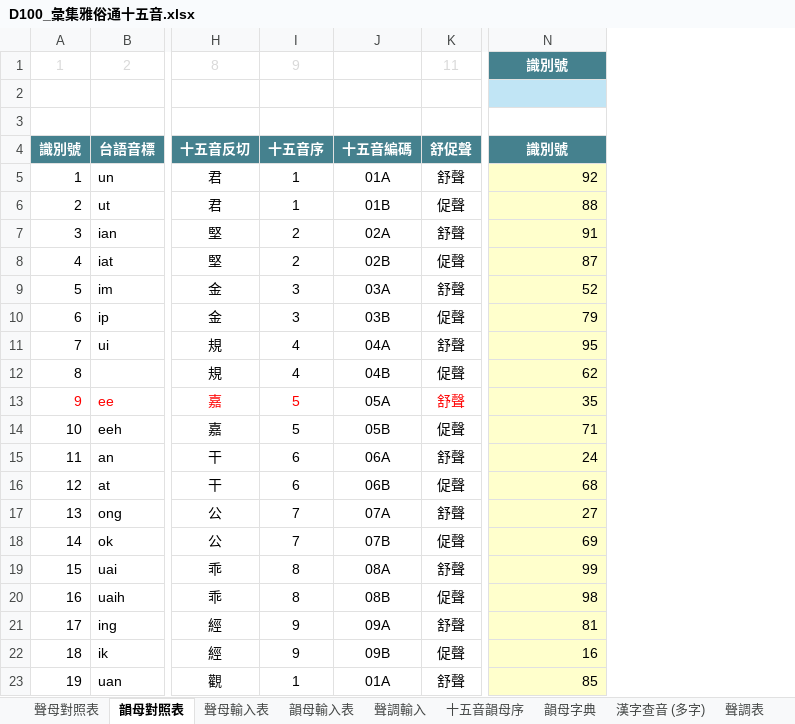
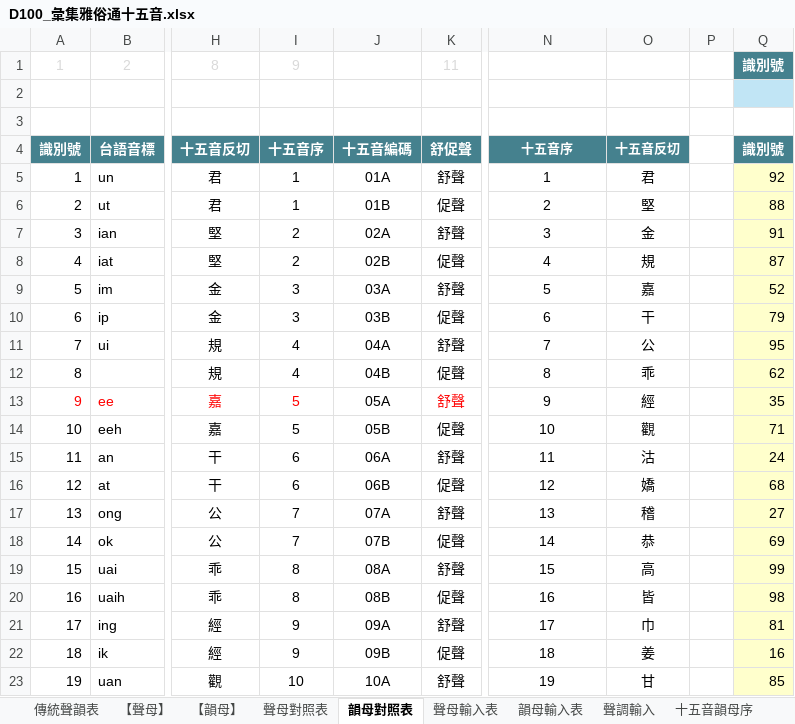
Before and after one commit to AlanJui/rime-tlpa, an Excel workbook: docs/D100_彙集雅俗通十五音.xlsx, sheet 韻母對照表, drawn as a sheet; only a part is shown, gaps mark what is left out; values as stored, in another font and other column widths than the file's, no borders; conditional formats and table styles not drawn; the diff covers the shown part only; the diff names each change by its address in the sheet, - before the commit and + after, or states it on an @@ line.

```diff
--- a/docs/D100_彙集雅俗通十五音.xlsx (sheet 韻母對照表)
+++ b/docs/D100_彙集雅俗通十五音.xlsx (sheet 韻母對照表)
+sheet tab: 傳統聲韻表
+sheet tab: 【聲母】
+sheet tab: 【韻母】
+column O, rows 4-23: 十五音反切 | 君 | 堅 | 金 | 規 | 嘉 | 干 | 公 | 乖 | 經 | 觀 | 沽 | 嬌 | 稽 | 恭 | 高 | 皆 | 巾 | 姜 | 甘
+column P, empty
+column Q, rows 1-23: 識別號 |  |  | 識別號 | 92 | 88 | 91 | 87 | 52 | 79 | 95 | 62 | 35 | 71 | 24 | 68 | 27 | 69 | 99 | 98 | 81 | 16 | 85
-N1: 識別號
+N1: (empty)
-N1 fill: #45818E
+N1 fill: none
-N2 fill: #C1E5F5
+N2 fill: none
-N4: 識別號
+N4: 十五音序
@@ N4 text size: smaller @@
-N5: 92
+N5: 1
@@ N5:N23 fill: #FFFFCC → none, alignment: right → center @@
-N6: 88
+N6: 2
-N7: 91
+N7: 3
-N8: 87
+N8: 4
-N9: 52
+N9: 5
-N10: 79
+N10: 6
-N11: 95
+N11: 7
-N12: 62
+N12: 8
-N13: 35
+N13: 9
-N14: 71
+N14: 10
-N15: 24
+N15: 11
-N16: 68
+N16: 12
-N17: 27
+N17: 13
-N18: 69
+N18: 14
-N19: 99
+N19: 15
-N20: 98
+N20: 16
-N21: 81
+N21: 17
-N22: 16
+N22: 18
-I23: 1
+I23: 10
-J23: 01A
+J23: 10A
-N23: 85
+N23: 19
```
Also changed, not shown: 99 edited cells and cell formats elsewhere in this sheet, formulas that keep their value, docs/100_鍵盤按鍵與編碼對映.xlsx, docs/101_聲韻調對照表.xlsx, 1 other file.
